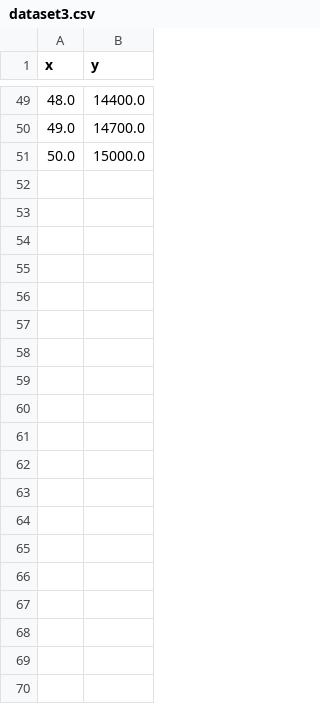
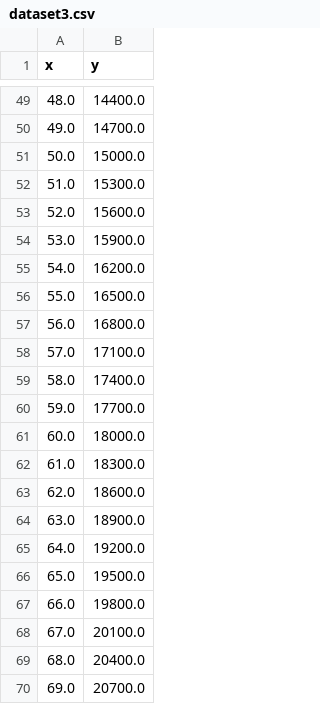
Before and after one commit to ulissesbon/Gradient-Descent, a CSV file: data/dataset3.csv, drawn as a sheet; only a part is shown, gaps mark what is left out; the diff covers the shown part only; the diff names each change by its address in the sheet, - before the commit and + after, or states it on an @@ line.

```diff
--- a/data/dataset3.csv
+++ b/data/dataset3.csv
+row 52: 51.0 | 15300.0
+row 53: 52.0 | 15600.0
+row 54: 53.0 | 15900.0
+row 55: 54.0 | 16200.0
+row 56: 55.0 | 16500.0
+row 57: 56.0 | 16800.0
+row 58: 57.0 | 17100.0
+row 59: 58.0 | 17400.0
+row 60: 59.0 | 17700.0
+row 61: 60.0 | 18000.0
+row 62: 61.0 | 18300.0
+row 63: 62.0 | 18600.0
+row 64: 63.0 | 18900.0
+row 65: 64.0 | 19200.0
+row 66: 65.0 | 19500.0
+row 67: 66.0 | 19800.0
+row 68: 67.0 | 20100.0
+row 69: 68.0 | 20400.0
+row 70: 69.0 | 20700.0
```
Also changed, not shown: 31 added rows elsewhere in this file, historico/historico_treinamento_dataset2.csv, historico/historico_treinamento_dataset3.csv, 12 other files.
